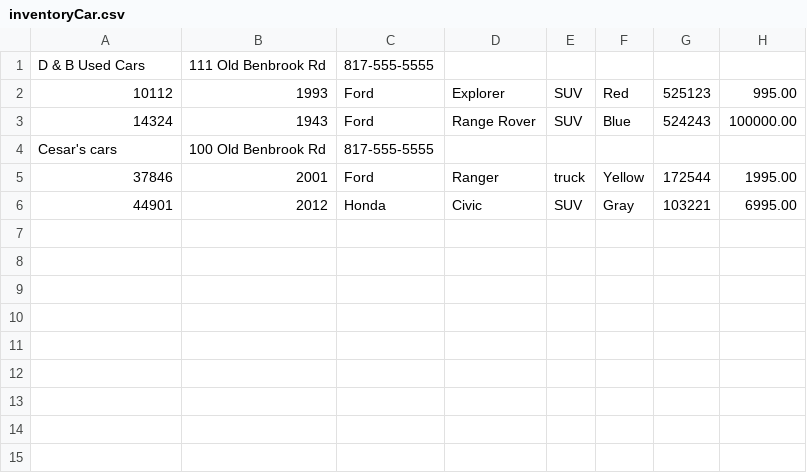
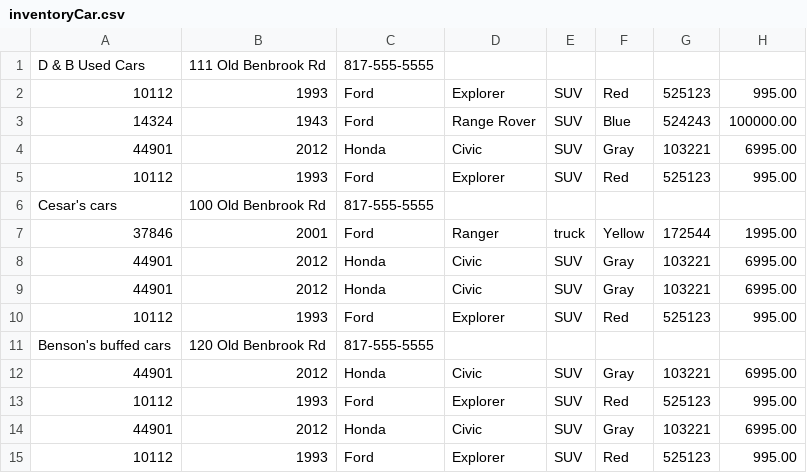
Before and after one commit to Perezcestack/MathProject, a CSV file: inventoryCar.csv, drawn as a sheet.

```diff
--- a/inventoryCar.csv
+++ b/inventoryCar.csv
@@ -3,2 +3,4 @@ D & B Used Cars|111 Old Benbrook Rd|817-555-5555
 14324|1943|Ford|Range Rover|SUV|Blue|524243|100000.00
+44901|2012|Honda|Civic|SUV|Gray|103221|6995.00
+10112|1993|Ford|Explorer|SUV|Red|525123|995.00
 Cesar's cars|100 Old Benbrook Rd|817-555-5555
@@ -6 +8,8 @@ Cesar's cars|100 Old Benbrook Rd|817-555-5555
 44901|2012|Honda|Civic|SUV|Gray|103221|6995.00
+44901|2012|Honda|Civic|SUV|Gray|103221|6995.00
+10112|1993|Ford|Explorer|SUV|Red|525123|995.00
+Benson's buffed cars|120 Old Benbrook Rd|817-555-5555
+44901|2012|Honda|Civic|SUV|Gray|103221|6995.00
+10112|1993|Ford|Explorer|SUV|Red|525123|995.00
+44901|2012|Honda|Civic|SUV|Gray|103221|6995.00
+10112|1993|Ford|Explorer|SUV|Red|525123|995.00
```
Also changed, not shown: 24 other files.
